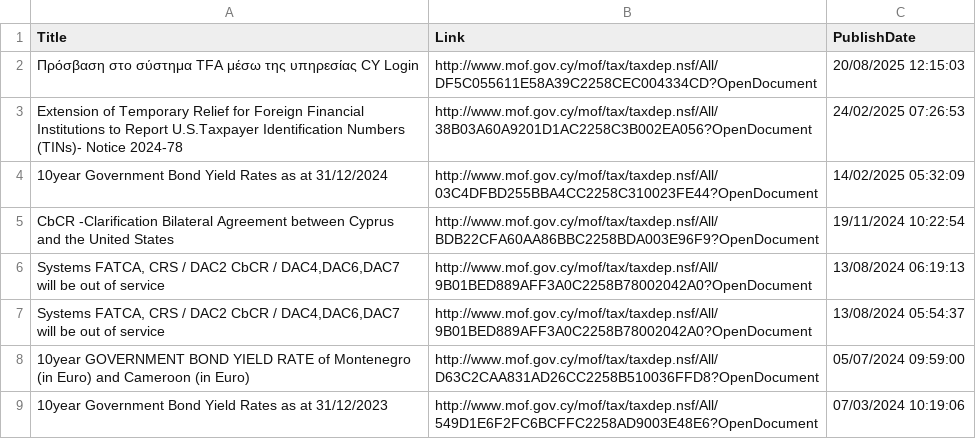
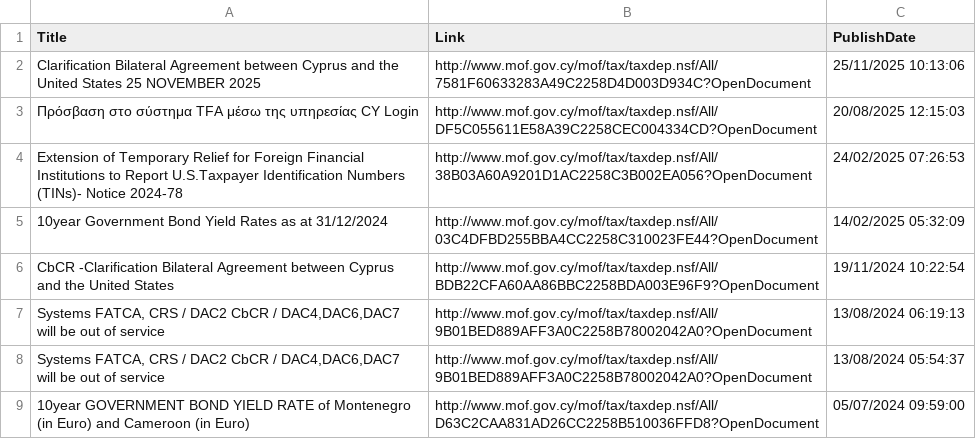
Before and after one commit to kapiosk/MoFTaxRSS, a CSV file: Data/feed_en.csv, drawn as a sheet; only a part is shown; the shorter side is filled out with more unchanged rows.

```diff
--- a/Data/feed_en.csv
+++ b/Data/feed_en.csv
@@ -1,2 +1,3 @@
 Title,Link,PublishDate
+Clarification Bilateral Agreement between Cyprus and the United States 25 NOVEMBER 2025,http://www.mof.gov.cy/mof/tax/taxdep.nsf/All/7581F60633283A49C2258D4D003D934C?OpenDocument,25/11/2025 10:13:06
 "Πρόσβαση στο σύστημα TFA μέσω της υπηρεσίας CY Login ",http://www.mof.gov.cy/mof/tax/taxdep.nsf/All/DF5C055611E58A39C2258CEC004334CD?OpenDocument,20/08/2025 12:15:03
```
Also changed, not shown: Data/feed_gr.csv.
